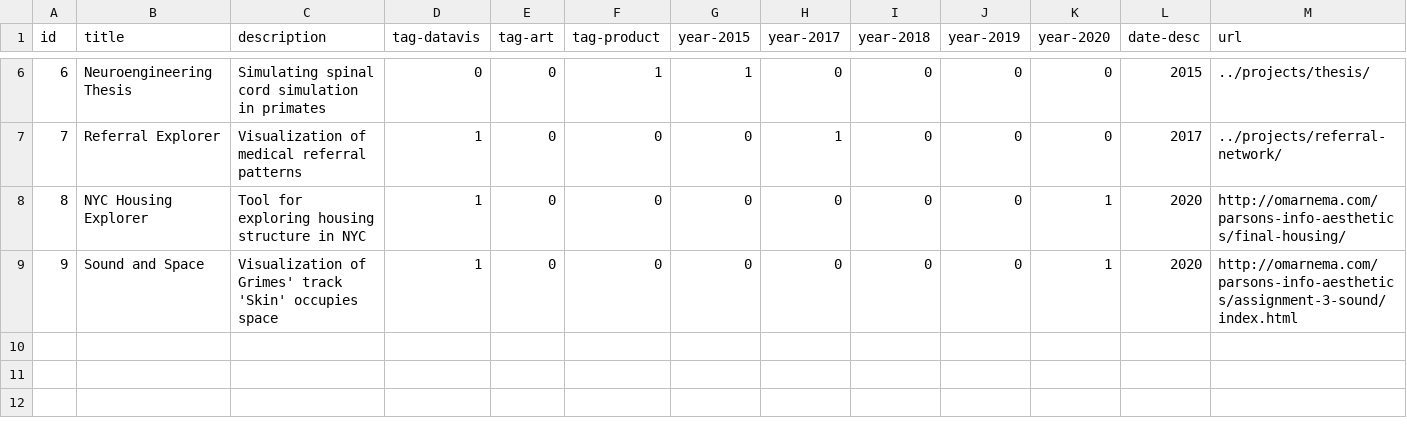
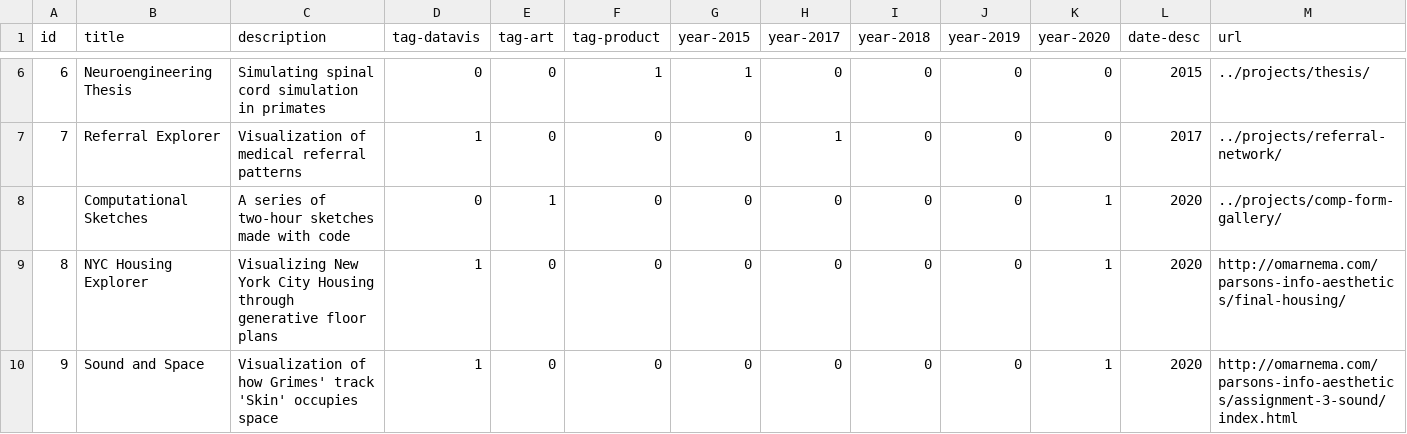
Before and after one commit to omar-nema/omar-nema.github.io, a CSV file: home-assets/data/project-data.csv, drawn as a sheet; only a part is shown, gaps mark what is left out; addresses are those after the commit; rows hold the shown columns only; the diff names each change by its address in the sheet, - before the commit and + after, or states it on an @@ line.

```diff
--- a/home-assets/data/project-data.csv
+++ b/home-assets/data/project-data.csv
+row 8:  | Computational Sketches | A series of two-hour sketches made with code | 0 | 1 | 0 | 0 | 0 | 0 | 0 | 1 | 2020 | ../projects/comp-form-gallery/
-C9 (description): Tool for exploring housing structure in NYC
+C9 (description): Visualizing New York City Housing through generative floor plans
-C10 (description): Visualization of Grimes' track…
+C10 (description): Visualization of how Grimes' track…
```
Also changed, not shown: 15 other files.
